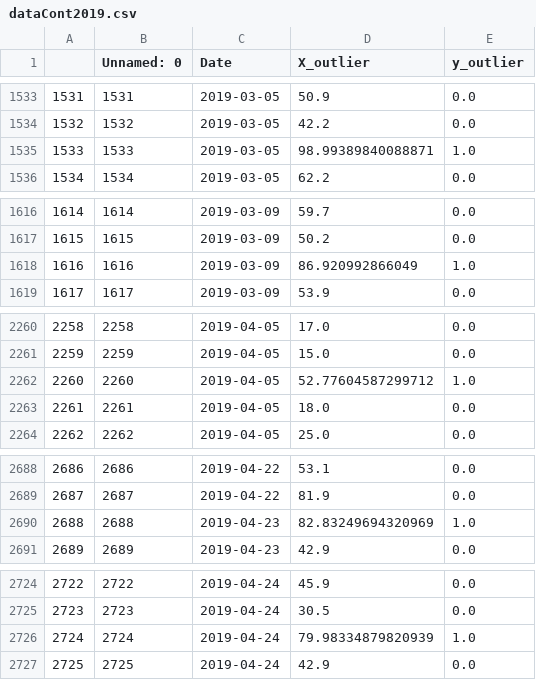
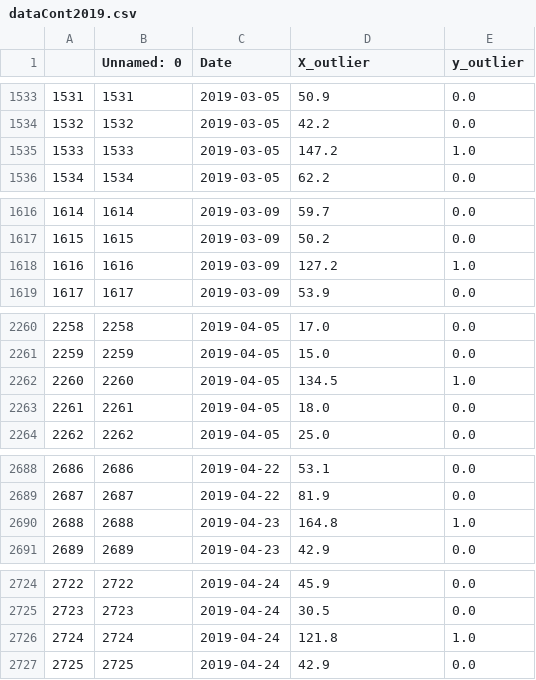
Before and after one commit to corredor-john/ProgAvanzada, a CSV file: dataCont2019.csv, drawn as a sheet; only a part is shown, gaps mark what is left out; the diff covers the shown part only.

Commit message:
update_Outliers

```diff
--- a/dataCont2019.csv
+++ b/dataCont2019.csv
@@ -1534,3 +1534,3 @@
 1532,1532,2019-03-05,42.2,0.0
-1533,1533,2019-03-05,98.99389840088871,1.0
+1533,1533,2019-03-05,147.2,1.0
 1534,1534,2019-03-05,62.2,0.0
@@ -1617,3 +1617,3 @@
 1615,1615,2019-03-09,50.2,0.0
-1616,1616,2019-03-09,86.920992866049,1.0
+1616,1616,2019-03-09,127.2,1.0
 1617,1617,2019-03-09,53.9,0.0
@@ -2261,3 +2261,3 @@
 2259,2259,2019-04-05,15.0,0.0
-2260,2260,2019-04-05,52.77604587299712,1.0
+2260,2260,2019-04-05,134.5,1.0
 2261,2261,2019-04-05,18.0,0.0
@@ -2689,3 +2689,3 @@
 2687,2687,2019-04-22,81.9,0.0
-2688,2688,2019-04-23,82.83249694320969,1.0
+2688,2688,2019-04-23,164.8,1.0
 2689,2689,2019-04-23,42.9,0.0
@@ -2725,3 +2725,3 @@
 2723,2723,2019-04-24,30.5,0.0
-2724,2724,2019-04-24,79.98334879820939,1.0
+2724,2724,2019-04-24,121.8,1.0
 2725,2725,2019-04-24,42.9,0.0
```
Also changed, not shown: 15 edited cells elsewhere in this file.
